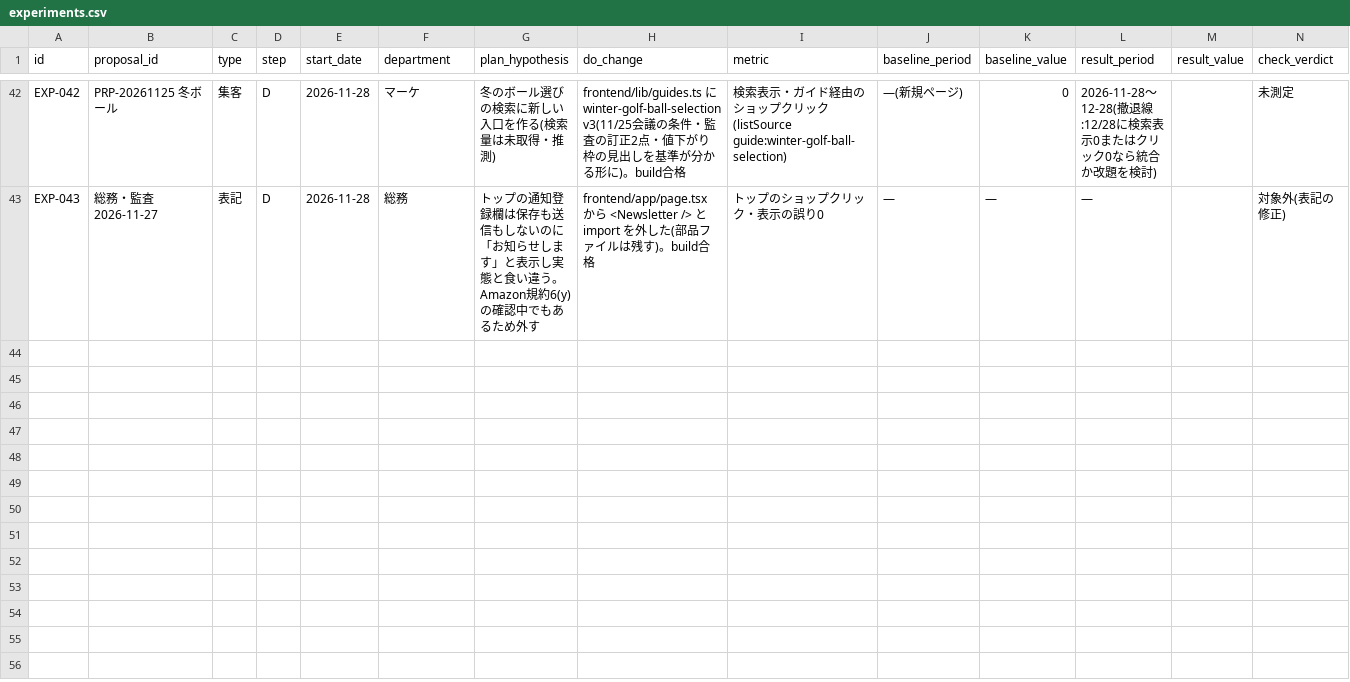
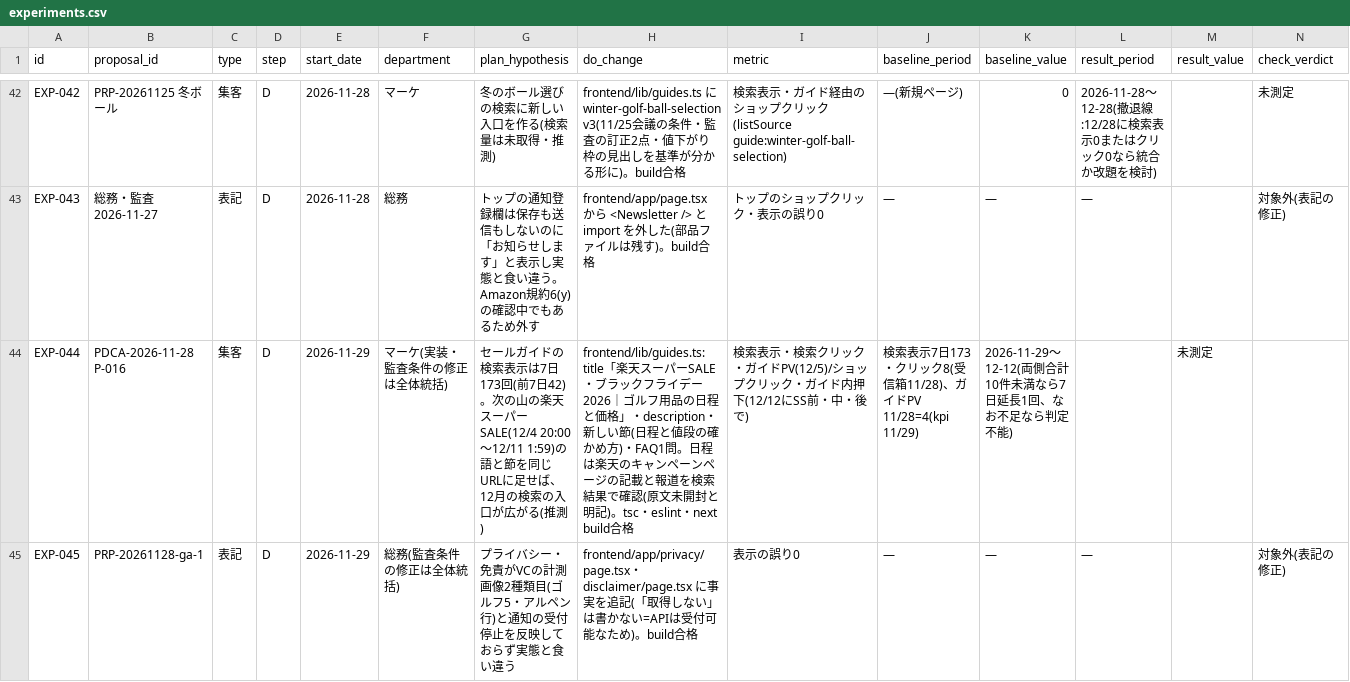
Before and after one commit to kiy-art/ddd, a CSV file: docs/knowledge/experiments.csv, drawn as a sheet; only a part is shown, gaps mark what is left out; rows hold the shown columns only; the diff names each change by its address in the sheet, - before the commit and + after, or states it on an @@ line.

```diff
--- a/docs/knowledge/experiments.csv
+++ b/docs/knowledge/experiments.csv
+row 44: EXP-044 | PDCA-2026-11-28 P-016 | 集客 | D | 2026-11-29 | マーケ(実装・監査条件の修正は全体統括) | セールガイドの検索表示は7日173回(前7日42)。次の山の楽天スーパーSALE(12/4 20:00〜12/11 1:59)の語と節を同じURLに足せば、12月の検索の入口が広がる(推測) | frontend/lib/guides.ts:title「楽天スーパーSALE・ブラックフライデー2026｜ゴルフ用品の日程と価格」・description・新しい節(日程と値段の確かめ方)・FAQ1問。日程は楽天のキャンペーンページの記載と報道を検索結果で確認(原文未開封と明記)。tsc・eslint・next build合格 | 検索表示・検索クリック・ガイドPV(12/5)/ショップクリック・ガイド内押下(12/12にSS前・中・後で) | 検索表示7日173・クリック8(受信箱11/28)、ガイドPV 11/28=4(kpi 11/29) | 2026-11-29〜12-12(両側合計10件未満なら7日延長1回、なお不足なら判定不能) |  | 未測定
+row 45: EXP-045 | PRP-20261128-ga-1 | 表記 | D | 2026-11-29 | 総務(監査条件の修正は全体統括) | プライバシー・免責がVCの計測画像2種類目(ゴルフ5・アルペン行)と通知の受付停止を反映しておらず実態と食い違う | frontend/app/privacy/page.tsx・disclaimer/page.tsx に事実を追記(「取得しない」は書かない=APIは受付可能なため)。build合格 | 表示の誤り0 | — | — | — |  | 対象外(表記の修正)
```
Also changed, not shown: docs/knowledge/proposals.csv, 3 other files.
